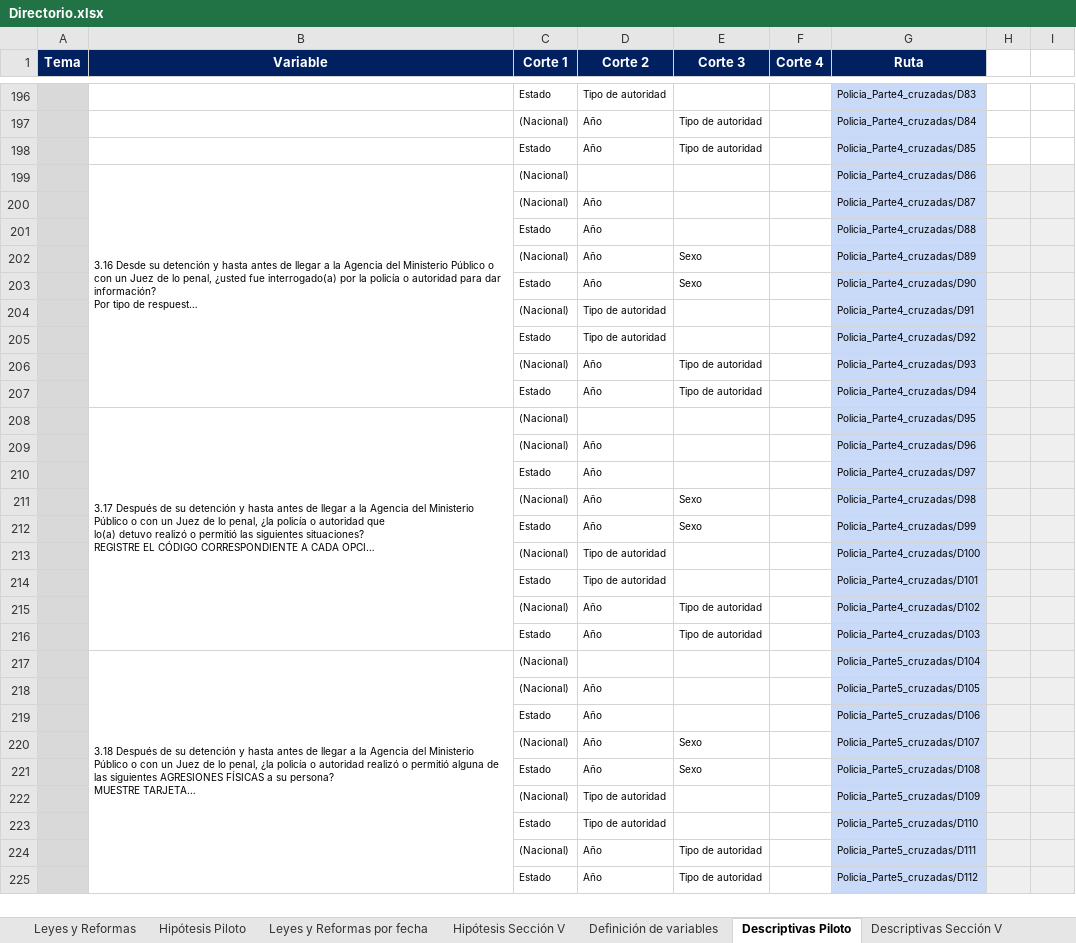
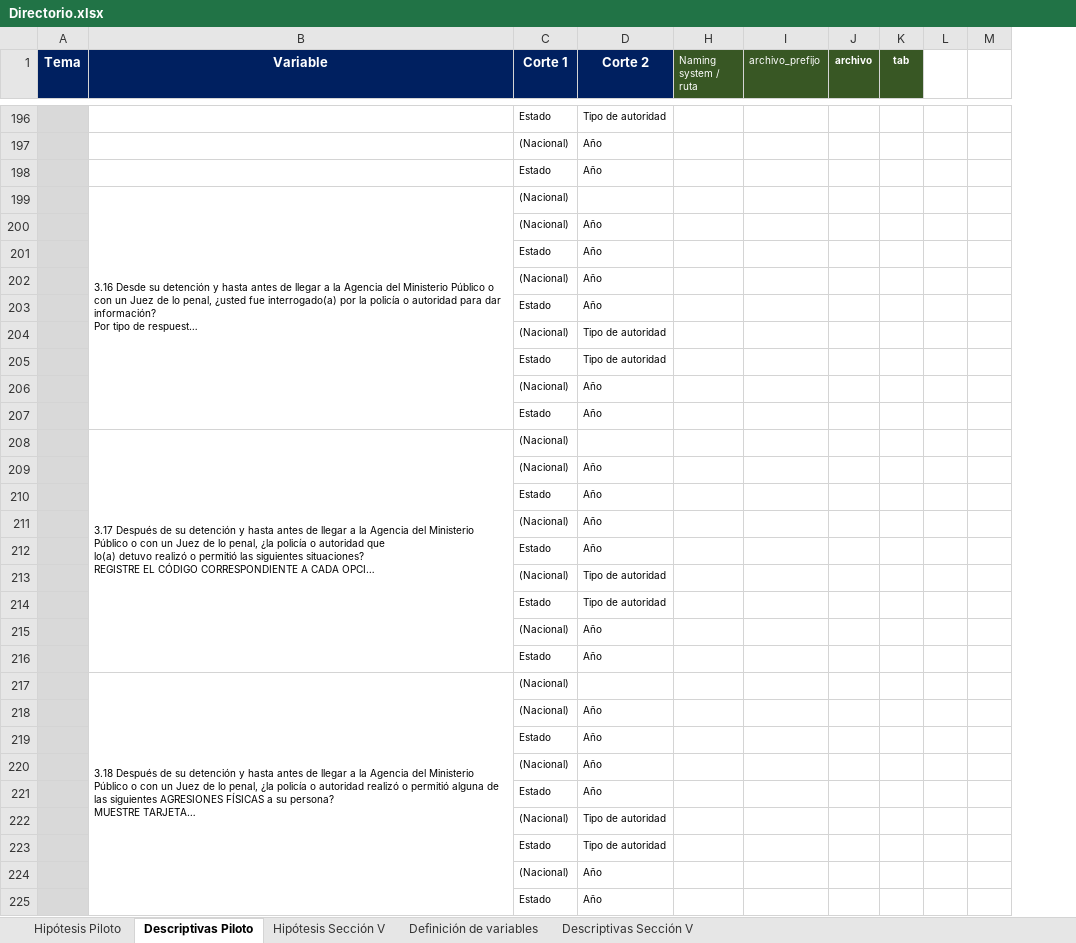
Before and after one commit to aspardog/ENPOL, an Excel workbook: National/Directorio.xlsx, sheet Descriptivas Piloto, drawn as a sheet; only a part is shown, gaps mark what is left out; long unchanged cells end in …; values as stored, in another font and other column widths than the file's, no borders; charts and pictures not drawn; removed rows and columns are numbered as before the commit, all else as after; the diff covers the shown part only; the diff names each change by its address in the sheet, - before the commit and + after, or states it on an @@ line.

```diff
--- a/National/Directorio.xlsx (sheet Descriptivas Piloto)
+++ b/National/Directorio.xlsx (sheet Descriptivas Piloto)
-sheet tab: Leyes y Reformas
-sheet tab: Leyes y Reformas por fecha
@@ sheet tab order changed: Hipótesis Piloto | Descriptivas Piloto | Hipótesis Sección V | Definición de variables | Descriptivas Sección V @@
@@ column E (Corte 3) hidden, rows 197-225: Tipo de autoridad | Tipo de autoridad |  |  |  | Sexo | Sexo |  |  | Tipo de autoridad | Tipo de autoridad |  |  |  | Sexo | Sexo |  |  | Tipo de autoridad | Tipo de autoridad |  |  |  | Sexo | Sexo |  |  | Tipo de autoridad | Tipo de autoridad @@
@@ column F (Corte 4) hidden, empty @@
@@ column G (Ruta) hidden, rows 196-225: Policia_Parte4_cruzadas/D83 | Policia_Parte4_cruzadas/D84 | Policia_Parte4_cruzadas/D85 | Policia_Parte4_cruzadas/D86 | Policia_Parte4_cruzadas/D87 | Policia_Parte4_cruzadas/D88 | Policia_Parte4_cruzadas/D89 | Policia_Parte4_cruzadas/D90 | Policia_Parte4_cruzadas/D91 | Policia_Parte4_cruzadas/D92 | Policia_Parte4_cruzadas/D93 | Policia_Parte4_cruzadas/D94 | Policia_Parte4_cruzadas/D95 | Policia_Parte4_cruzadas/D96 | Policia_Parte4_cruzadas/D97 | Policia_Parte4_cruzadas/D98 | Policia_Parte4_cruzadas/D99 | Policia_Parte4_cruzadas/D100 | Policia_Parte4_cruzadas/D101 | Policia_Parte4_cruzadas/D102 | Policia_Parte4_cruzadas/D103 | Policia_Parte5_cruzadas/D104 | Policia_Parte5_cruzadas/D105 | Policia_Parte5_cruzadas/D106 | Policia_Parte5_cruzadas/D107 | Policia_Parte5_cruzadas/D108 | Policia_Parte5_cruzadas/D109 | Policia_Parte5_cruzadas/D110 | Policia_Parte5_cruzadas/D111 | Policia_Parte5_cruzadas/D112 @@
+column H (Naming system / ruta), empty
+column I (archivo_prefijo), empty
+column J (archivo), empty
+column K (tab), empty
-column I, empty
+column M, empty
-L199:L225 fill: #EFEFEF
+L199:L225 fill: none
```
Also changed, not shown: cell formats elsewhere in this sheet, sheet Hipótesis Piloto, other sheet tabs, charts or pictures.
